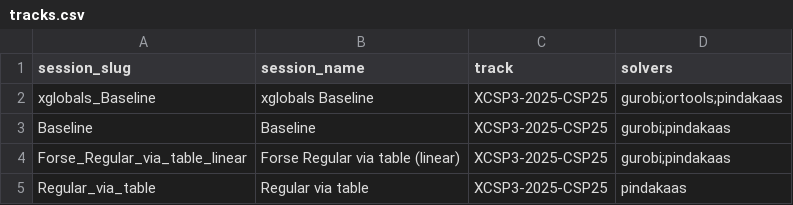
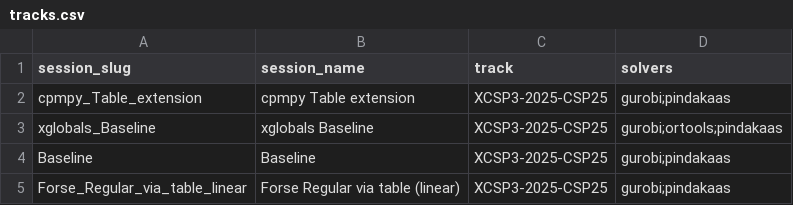
Before and after one commit to ThomSerg/CPMpy-XCSP26-Benchmarks, a CSV file: src/data/tracks.csv, drawn as a sheet; only a part is shown; the shorter side is filled out with more unchanged rows; the diff names each change by its address in the sheet, - before the commit and + after, or states it on an @@ line.

```diff
--- a/src/data/tracks.csv
+++ b/src/data/tracks.csv
+row 2: cpmpy_Table_extension | cpmpy Table extension | XCSP3-2025-CSP25 | gurobi;pindakaas
```
Also changed, not shown: src/data/sessions.csv, 5 other files.
